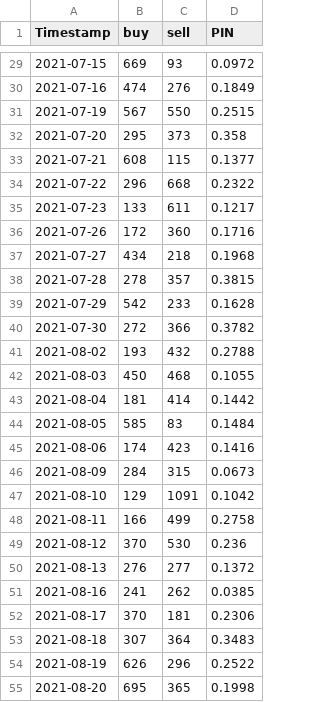
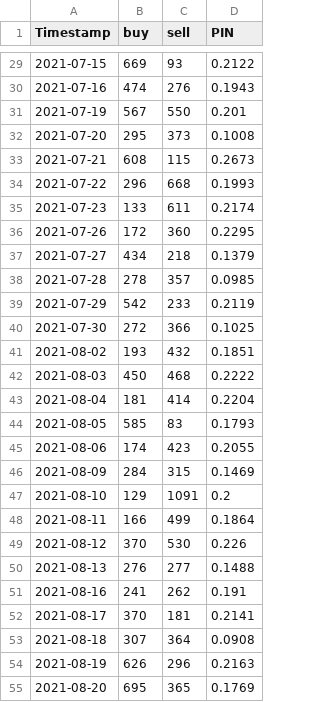
Before and after one commit to GuillaumePv/pin_surrogate_model, a CSV file: test_results.csv, drawn as a sheet; only a part is shown, gaps mark what is left out; the diff covers the shown part only.

```diff
--- a/test_results.csv
+++ b/test_results.csv
@@ -29,27 +29,27 @@ Timestamp,buy,sell,PIN
-2021-07-15,669,93,0.0972
-2021-07-16,474,276,0.1849
-2021-07-19,567,550,0.2515
-2021-07-20,295,373,0.358
-2021-07-21,608,115,0.1377
-2021-07-22,296,668,0.2322
-2021-07-23,133,611,0.1217
-2021-07-26,172,360,0.1716
-2021-07-27,434,218,0.1968
-2021-07-28,278,357,0.3815
-2021-07-29,542,233,0.1628
-2021-07-30,272,366,0.3782
-2021-08-02,193,432,0.2788
-2021-08-03,450,468,0.1055
-2021-08-04,181,414,0.1442
-2021-08-05,585,83,0.1484
-2021-08-06,174,423,0.1416
-2021-08-09,284,315,0.0673
-2021-08-10,129,1091,0.1042
-2021-08-11,166,499,0.2758
-2021-08-12,370,530,0.236
-2021-08-13,276,277,0.1372
-2021-08-16,241,262,0.0385
-2021-08-17,370,181,0.2306
-2021-08-18,307,364,0.3483
-2021-08-19,626,296,0.2522
-2021-08-20,695,365,0.1998
+2021-07-15,669,93,0.2122
+2021-07-16,474,276,0.1943
+2021-07-19,567,550,0.201
+2021-07-20,295,373,0.1008
+2021-07-21,608,115,0.2673
+2021-07-22,296,668,0.1993
+2021-07-23,133,611,0.2174
+2021-07-26,172,360,0.2295
+2021-07-27,434,218,0.1379
+2021-07-28,278,357,0.0985
+2021-07-29,542,233,0.2119
+2021-07-30,272,366,0.1025
+2021-08-02,193,432,0.1851
+2021-08-03,450,468,0.2222
+2021-08-04,181,414,0.2204
+2021-08-05,585,83,0.1793
+2021-08-06,174,423,0.2055
+2021-08-09,284,315,0.1469
+2021-08-10,129,1091,0.2
+2021-08-11,166,499,0.1864
+2021-08-12,370,530,0.226
+2021-08-13,276,277,0.1488
+2021-08-16,241,262,0.191
+2021-08-17,370,181,0.2141
+2021-08-18,307,364,0.0908
+2021-08-19,626,296,0.2163
+2021-08-20,695,365,0.1769
```
Also changed, not shown: 119 edited cells elsewhere in this file, 26 other files.
